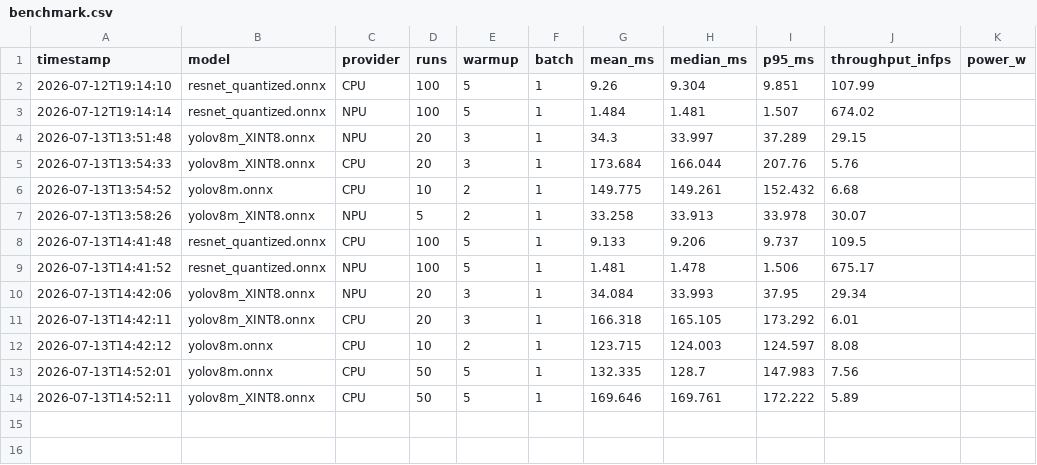
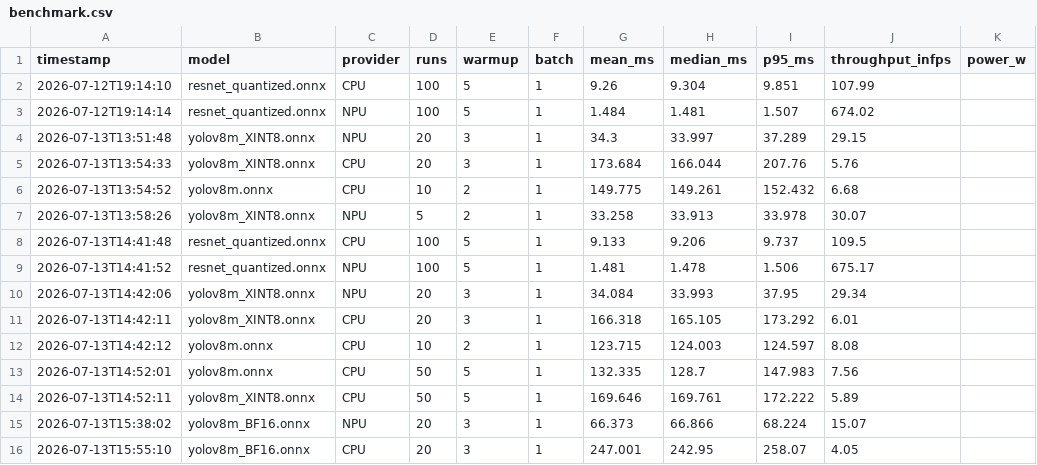
Before and after one commit to po8onthetrack/ryzen-ai-npu-acceleration, a CSV file: results/benchmark.csv, drawn as a sheet.

Commit message:
deploy YOLOv8m using BF16 format on NPU and benchmarking the npu/cpu performance, also add the test_output image

```diff
--- a/results/benchmark.csv
+++ b/results/benchmark.csv
@@ -14 +14,3 @@ timestamp,model,provider,runs,warmup,batch,mean_ms,median_ms,p95_ms,throughput_i
 2026-07-13T14:52:11,yolov8m_XINT8.onnx,CPU,50,5,1,169.646,169.761,172.222,5.89,
+2026-07-13T15:38:02,yolov8m_BF16.onnx,NPU,20,3,1,66.373,66.866,68.224,15.07,
+2026-07-13T15:55:10,yolov8m_BF16.onnx,CPU,20,3,1,247.001,242.95,258.07,4.05,
```
Also changed, not shown: 1 other file.
